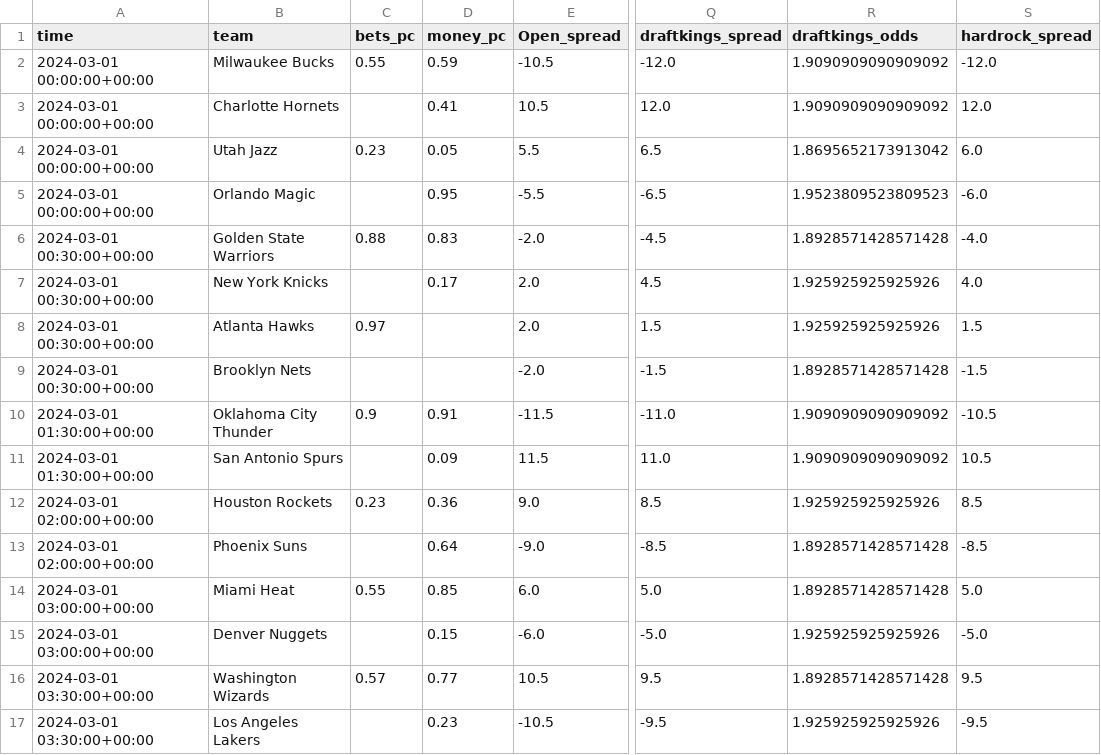
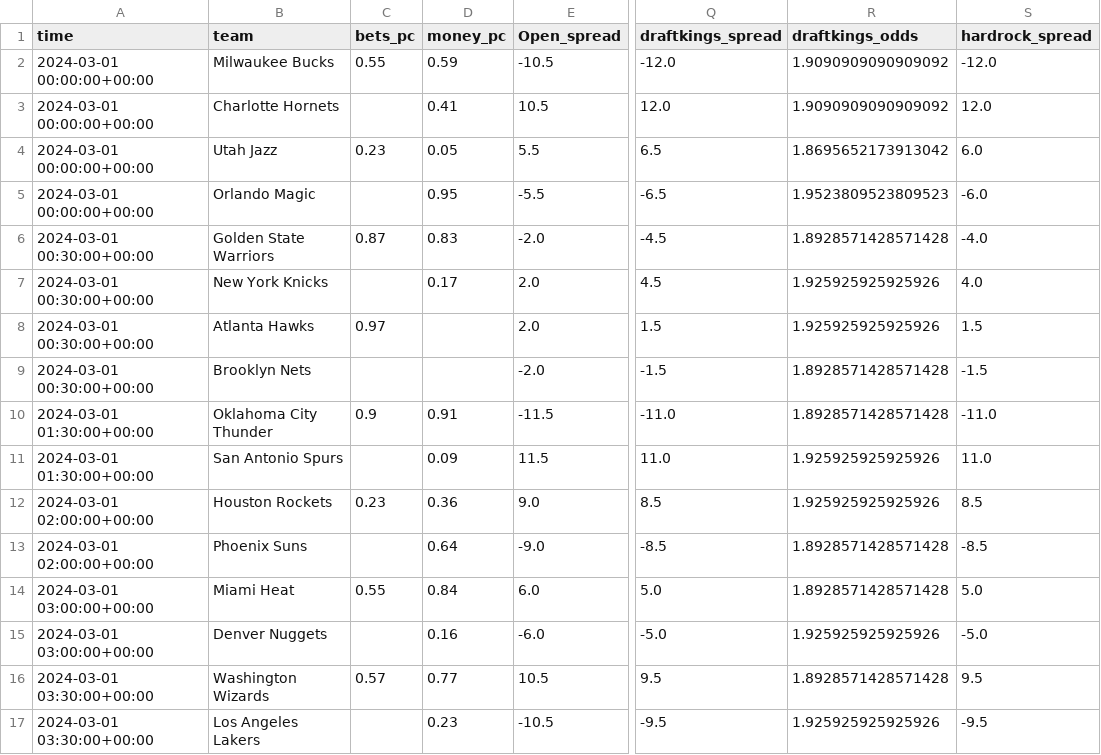
Before and after one commit to Donalcon/reverse_line_movement, a CSV file: nba_spread_df.csv, drawn as a sheet; only a part is shown, gaps mark what is left out; the diff names each change by its address in the sheet, - before the commit and + after, or states it on an @@ line.

```diff
--- a/nba_spread_df.csv
+++ b/nba_spread_df.csv
-C6 (bets_pc): 0.88
+C6 (bets_pc): 0.87
-R10 (draftkings_odds): 1.9090909090909092
+R10 (draftkings_odds): 1.8928571428571428
-S10 (hardrock_spread): -10.5
+S10 (hardrock_spread): -11.0
-R11 (draftkings_odds): 1.9090909090909092
+R11 (draftkings_odds): 1.925925925925926
-S11 (hardrock_spread): 10.5
+S11 (hardrock_spread): 11.0
-D14 (money_pc): 0.85
+D14 (money_pc): 0.84
-D15 (money_pc): 0.15
+D15 (money_pc): 0.16
```
Also changed, not shown: nba_total_df.csv.
